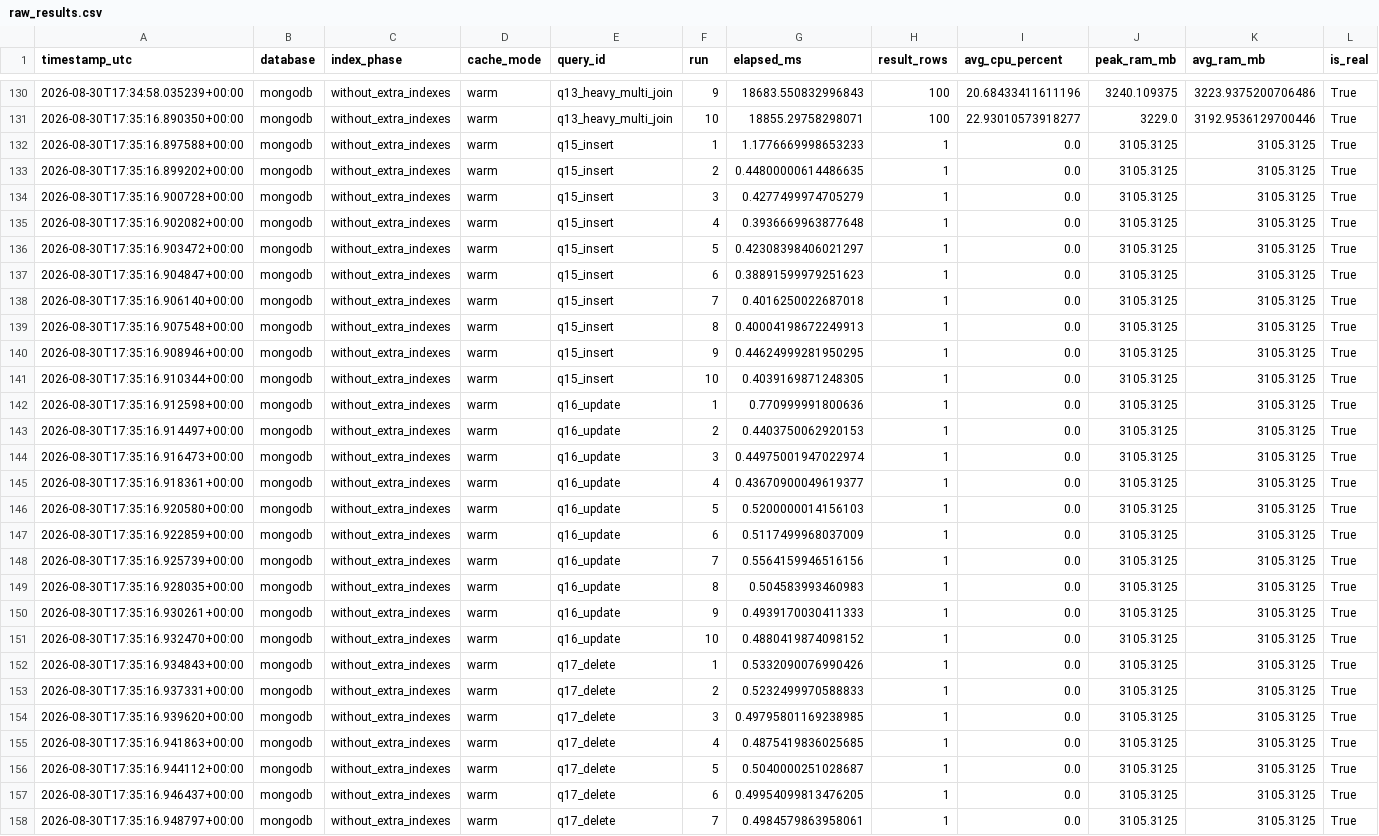
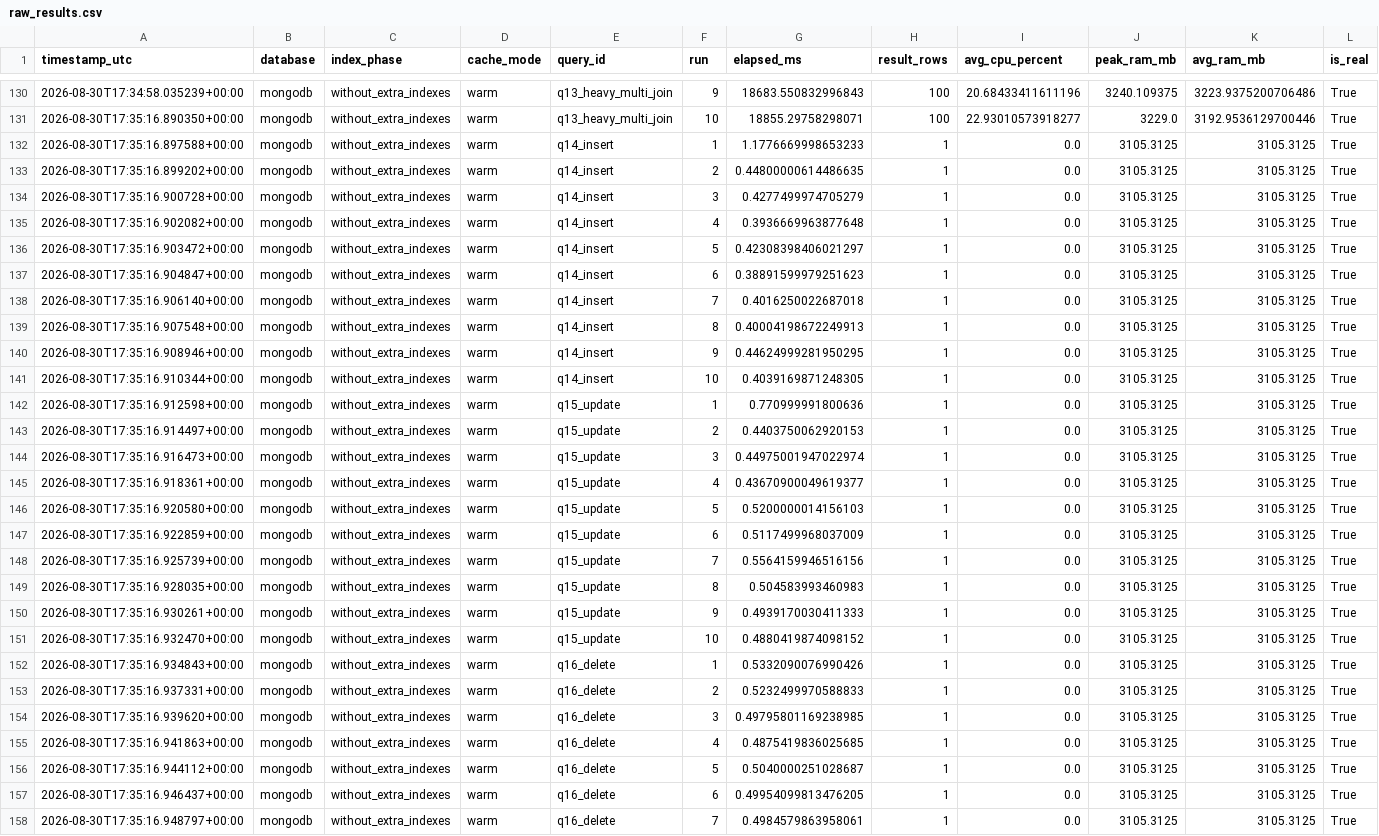
Before and after one commit to shqyqmoradi/Bachelor-s-Project, a CSV file: results/by_database/mongodb/raw_results.csv, drawn as a sheet; only a part is shown, gaps mark what is left out; the diff covers the shown part only; the diff names each change by its address in the sheet, - before the commit and + after, or states it on an @@ line.

```diff
--- a/results/by_database/mongodb/raw_results.csv
+++ b/results/by_database/mongodb/raw_results.csv
-E132:E141 (query_id): q15_insert
+E132:E141 (query_id): q14_insert
-E142:E151 (query_id): q16_update
+E142:E151 (query_id): q15_update
-E152:E158 (query_id): q17_delete
+E152:E158 (query_id): q16_delete
```
Also changed, not shown: 33 edited cells elsewhere in this file, results/by_database/mongodb/summary_results.csv, results/by_database/postgresql/raw_results.csv, 50 other files.
